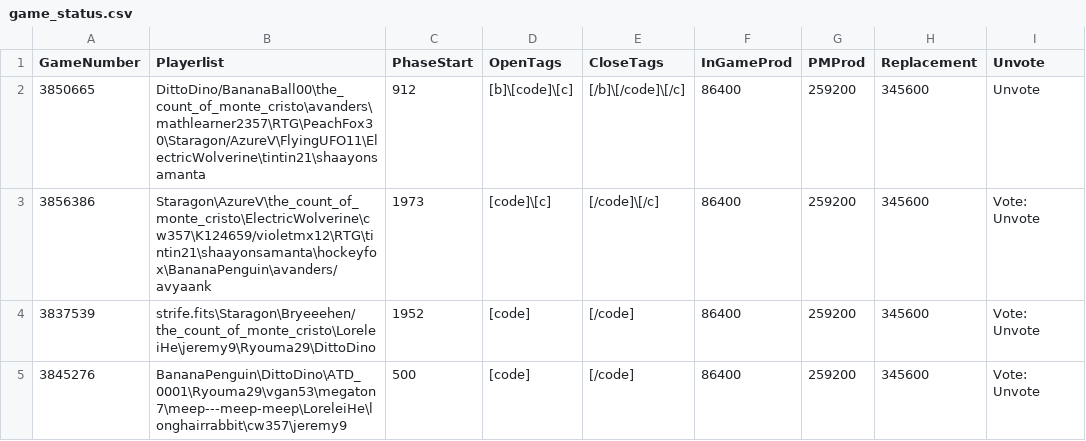
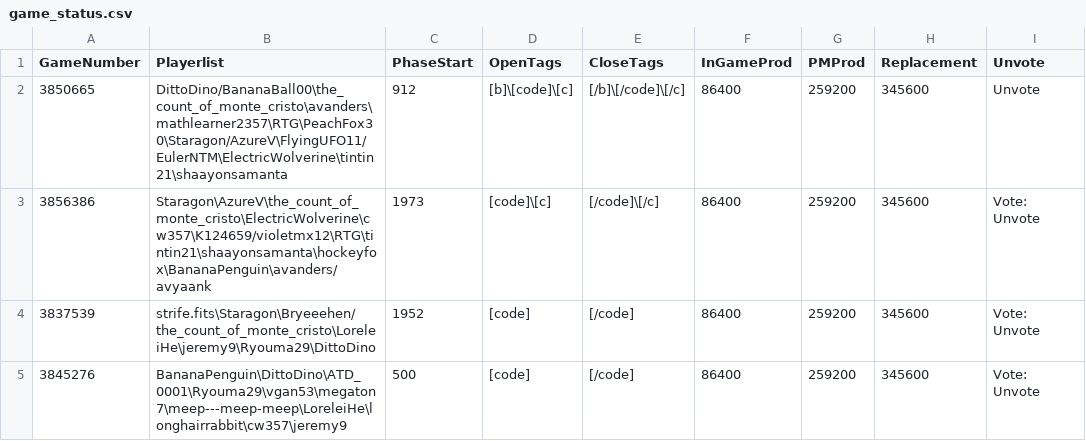
Before and after one commit to aops-mafia-tools/aops-mafia-tools.github.io, a CSV file: game_status.csv, drawn as a sheet; only a part is shown; the diff names each change by its address in the sheet, - before the commit and + after, or states it on an @@ line.

Commit message:
Update game_status.csv

```diff
--- a/game_status.csv
+++ b/game_status.csv
-B2 (Playerlist): DittoDino/BananaBall00\the_count_of_monte_cristo\avanders\mathlearner2357\RTG\PeachFox30\Staragon/AzureV\FlyingUFO11\ElectricWolverine\tintin21\shaayonsamanta
+B2 (Playerlist): DittoDino/BananaBall00\the_count_of_monte_cristo\avanders\mathlearner2357\RTG\PeachFox30\Staragon/AzureV\FlyingUFO11/EulerNTM\ElectricWolverine\tintin21\shaayonsamanta
```
